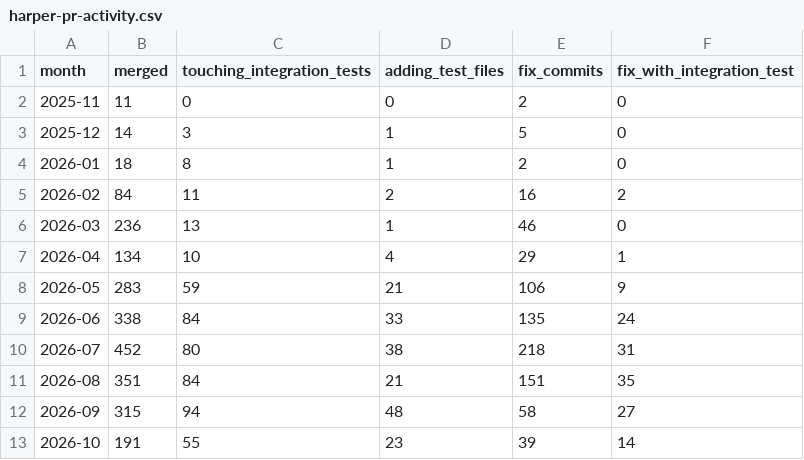
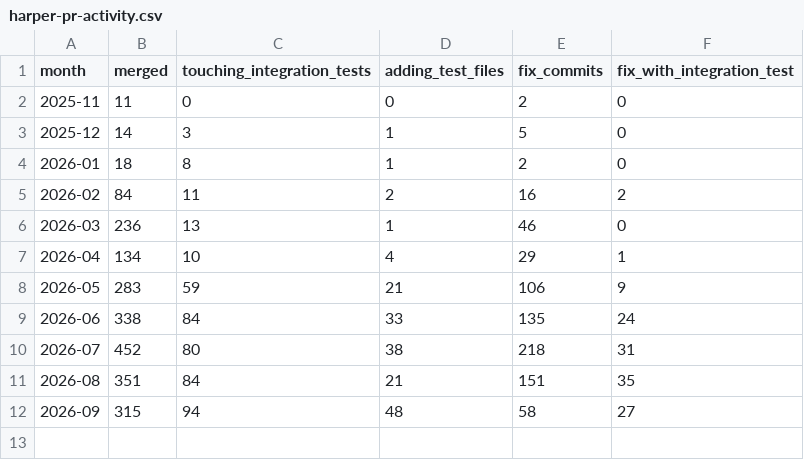
Before and after one commit to Ethan-Arrowood/ethanarrowood.com, a CSV file: public/talks/performant-parallelizable-framework-agnostic-nodejs-integration-testing/2026-q4/data/harper-pr-activity.csv, drawn as a sheet.

```diff
--- a/public/talks/performant-parallelizable-framework-agnostic-nodejs-integration-testing/2026-q4/data/harper-pr-activity.csv
+++ b/public/talks/performant-parallelizable-framework-agnostic-nodejs-integration-testing/2026-q4/data/harper-pr-activity.csv
@@ -12,2 +12 @@ month,merged,touching_integration_tests,adding_test_files,fix_commits,fix_with_i
 2026-09,315,94,48,58,27
-2026-10,191,55,23,39,14
```
Also changed, not shown: 5 other files.
